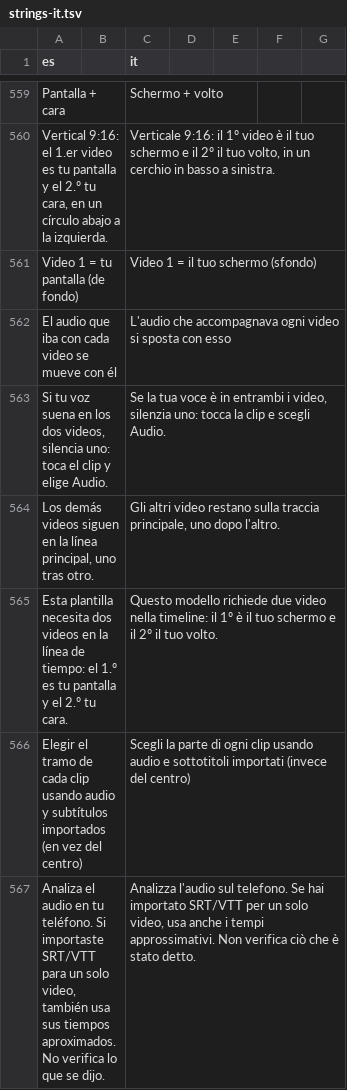
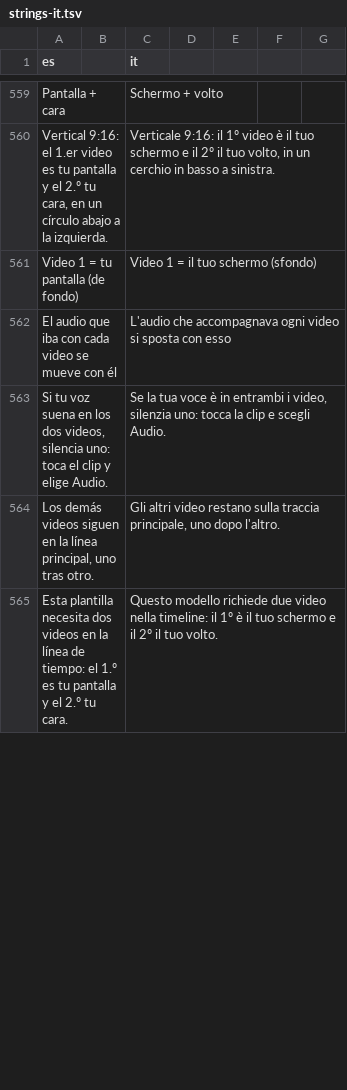
Before and after one commit to Os-WHGo/Wivra, a TSV file: app/i18n/strings-it.tsv, drawn as a sheet; only a part is shown, gaps mark what is left out; the diff covers the shown part only.

```diff
--- a/app/i18n/strings-it.tsv
+++ b/app/i18n/strings-it.tsv
@@ -565,3 +565 @@ Los demás videos siguen en la línea principal, uno tras otro. || Gli altri vid
 Esta plantilla necesita dos videos en la línea de tiempo: el 1.º es tu pantalla y el 2.º tu cara. || Questo modello richiede due video nella timeline: il 1º è il tuo schermo e il 2º il tuo volto.
-Elegir el tramo de cada clip usando audio y subtítulos importados (en vez del centro) || Scegli la parte di ogni clip usando audio e sottotitoli importati (invece del centro)
-Analiza el audio en tu teléfono. Si importaste SRT/VTT para un solo video, también usa sus tiempos aproximados. No verifica lo que se dijo. || Analizza l'audio sul telefono. Se hai importato SRT/VTT per un solo video, usa anche i tempi approssimativi. Non verifica ciò che è stato detto.
```
Also changed, not shown: 2 added rows elsewhere in this file, app/i18n/strings-3.tsv, 2 other files.
